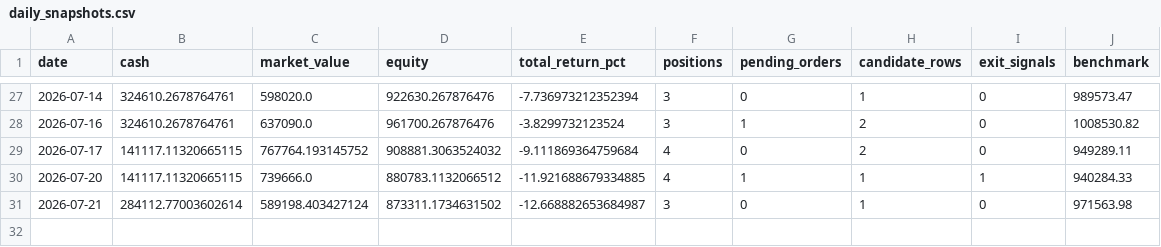
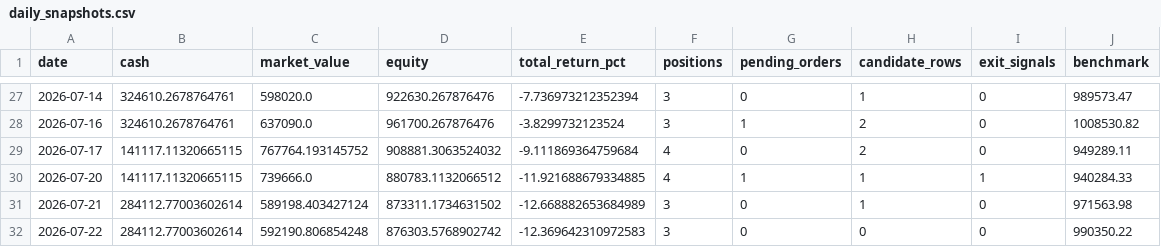
Before and after one commit to ryan900208-ux/-, a CSV file: docs/outputs/paper_trading/daily_snapshots.csv, drawn as a sheet; only a part is shown, gaps mark what is left out.

```diff
--- a/docs/outputs/paper_trading/daily_snapshots.csv
+++ b/docs/outputs/paper_trading/daily_snapshots.csv
@@ -30,2 +30,3 @@
 2026-07-20,141117.11320665115,739666.0,880783.1132066512,-11.921688679334885,4,1,1,1,940284.33
-2026-07-21,284112.77003602614,589198.403427124,873311.1734631502,-12.668882653684987,3,0,1,0,971563.98
+2026-07-21,284112.77003602614,589198.403427124,873311.1734631502,-12.668882653684989,3,0,1,0,971563.98
+2026-07-22,284112.77003602614,592190.806854248,876303.5768902742,-12.369642310972583,3,0,0,0,990350.22
```
Also changed, not shown: 4 other files.
